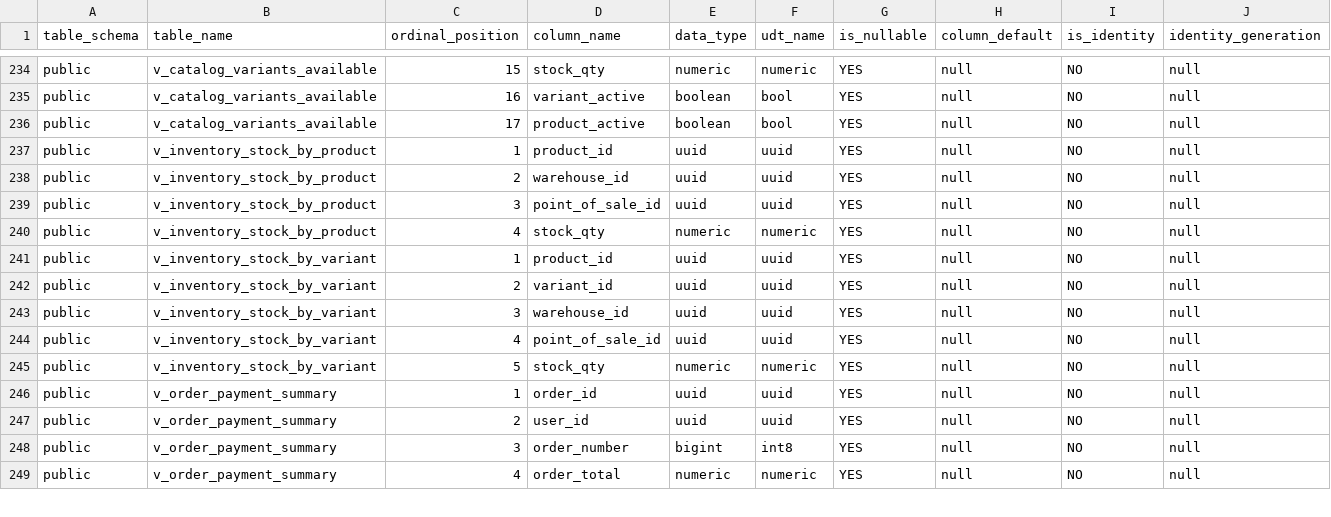
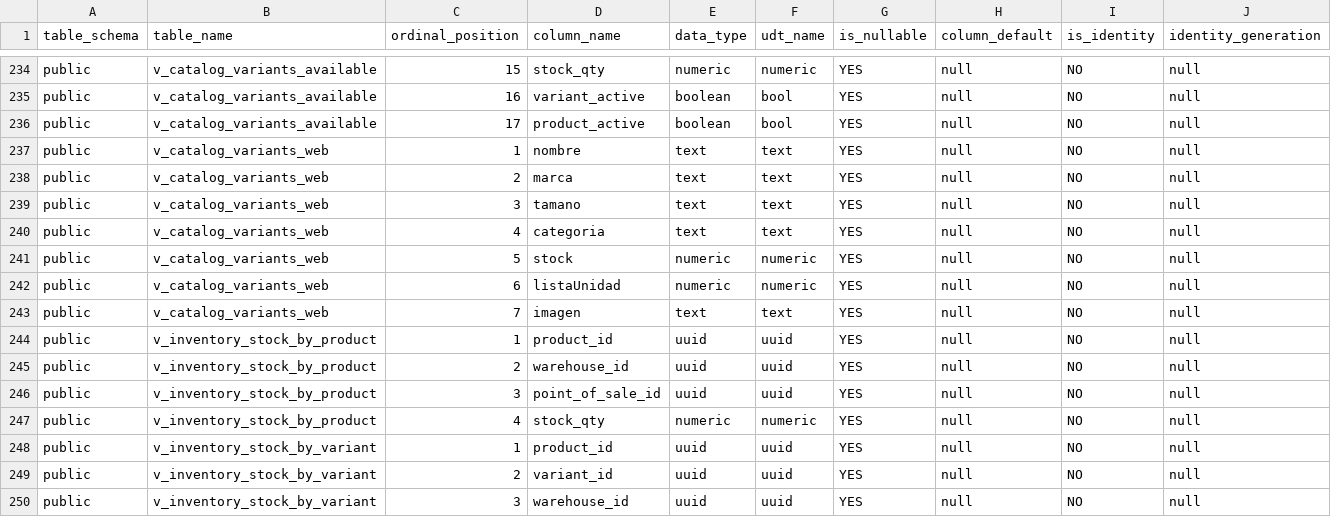
Before and after one commit to sebasfarias08/JYPTrendApp, a CSV file: docs/supabase_dump/Supabase Snippet 04-Columnas (con nullability, defaults, identidad).csv, drawn as a sheet; only a part is shown, gaps mark what is left out; the shorter side is filled out with more unchanged rows.

```diff
--- a/docs/supabase_dump/Supabase Snippet 04-Columnas (con nullability, defaults, identidad).csv
+++ b/docs/supabase_dump/Supabase Snippet 04-Columnas (con nullability, defaults, identidad).csv
@@ -236,2 +236,9 @@ public,v_catalog_variants_available,16,variant_active,boolean,bool,YES,null,NO,n
 public,v_catalog_variants_available,17,product_active,boolean,bool,YES,null,NO,null
+public,v_catalog_variants_web,1,nombre,text,text,YES,null,NO,null
+public,v_catalog_variants_web,2,marca,text,text,YES,null,NO,null
+public,v_catalog_variants_web,3,tamano,text,text,YES,null,NO,null
+public,v_catalog_variants_web,4,categoria,text,text,YES,null,NO,null
+public,v_catalog_variants_web,5,stock,numeric,numeric,YES,null,NO,null
+public,v_catalog_variants_web,6,listaUnidad,numeric,numeric,YES,null,NO,null
+public,v_catalog_variants_web,7,imagen,text,text,YES,null,NO,null
 public,v_inventory_stock_by_product,1,product_id,uuid,uuid,YES,null,NO,null
```
Also changed, not shown: docs/supabase_dump/Supabase Snippet 14-Objetos (archivos) por bucket.csv, 1 other file.
